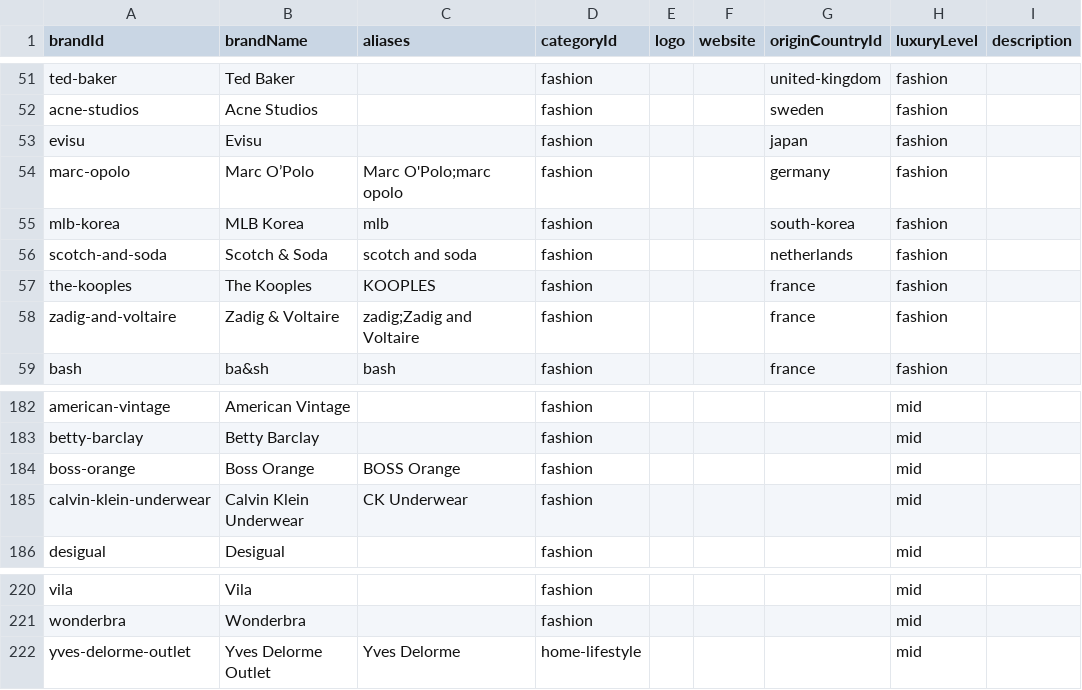
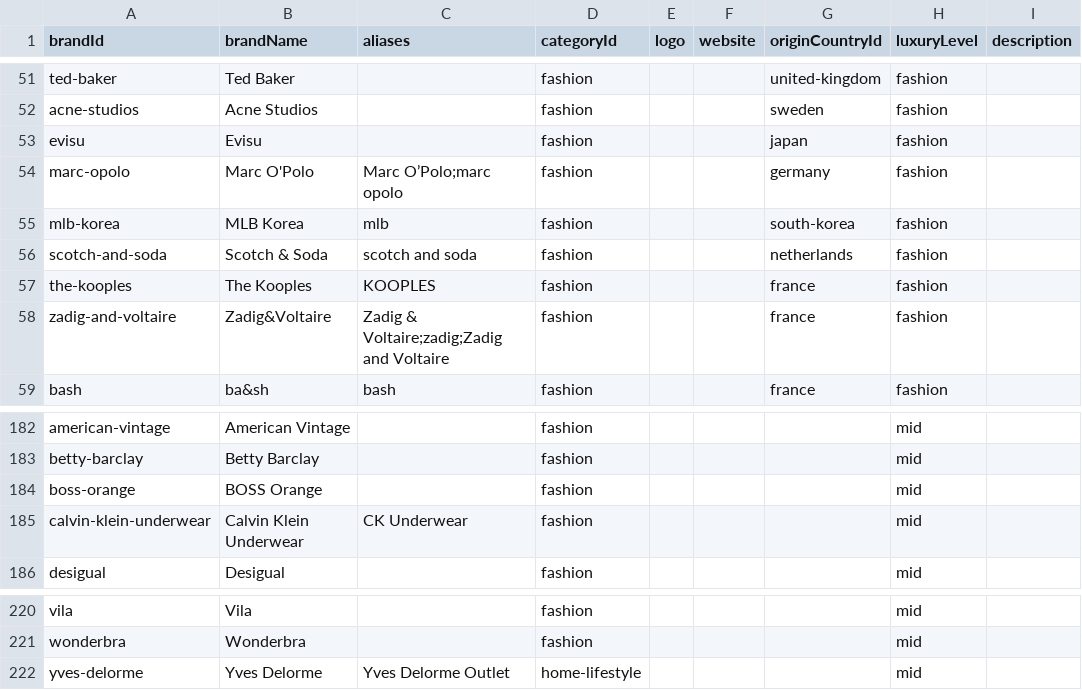
Before and after one commit to emirhandmr93/my-outlet-guide, a CSV file: MasterData/Brands.csv, drawn as a sheet; only a part is shown, gaps mark what is left out; the diff names each change by its address in the sheet, - before the commit and + after, or states it on an @@ line.

```diff
--- a/MasterData/Brands.csv
+++ b/MasterData/Brands.csv
-B54 (brandName): Marc O’Polo
+B54 (brandName): Marc O'Polo
-C54 (aliases): Marc O'Polo;marc opolo
+C54 (aliases): Marc O’Polo;marc opolo
-B58 (brandName): Zadig & Voltaire
+B58 (brandName): Zadig&Voltaire
-C58 (aliases): zadig;Zadig and Voltaire
+C58 (aliases): Zadig & Voltaire;zadig;Zadig and Voltaire
-B184 (brandName): Boss Orange
+B184 (brandName): BOSS Orange
-C184 (aliases): BOSS Orange
+C184 (aliases): (empty)
-A222 (brandId): yves-delorme-outlet
+A222 (brandId): yves-delorme
-B222 (brandName): Yves Delorme Outlet
+B222 (brandName): Yves Delorme
-C222 (aliases): Yves Delorme
+C222 (aliases): Yves Delorme Outlet
```
Also changed, not shown: MasterData/OutletBrands.csv, 6 other files.
